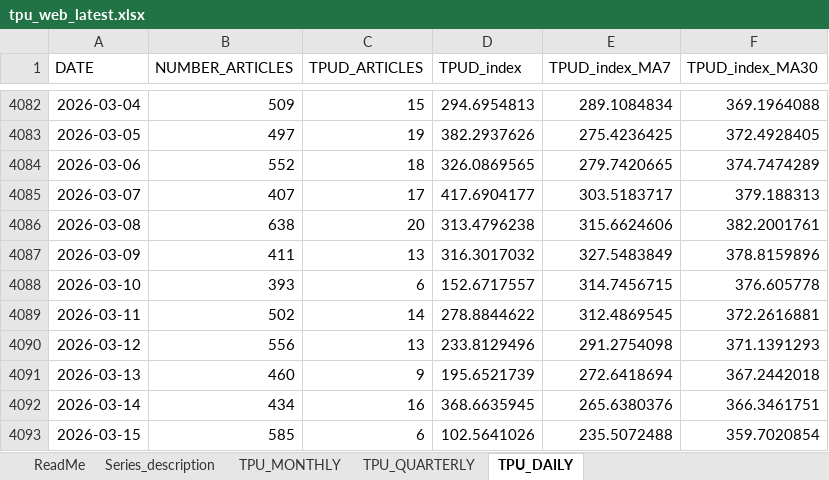
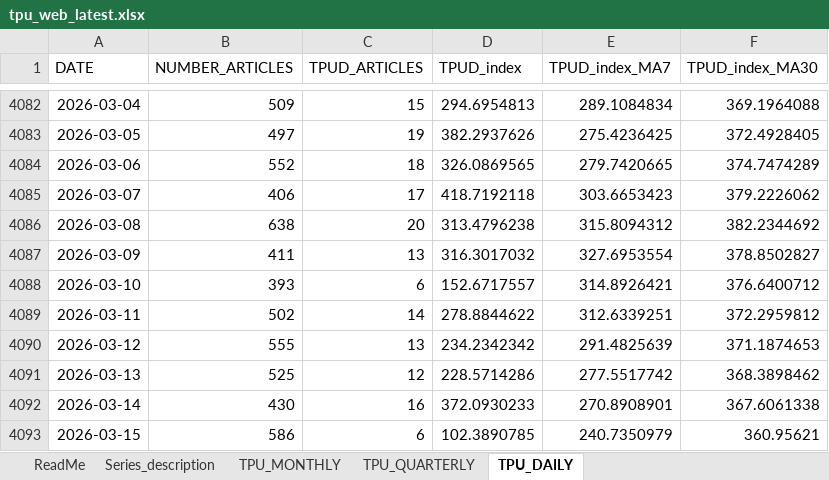
Before and after one commit to iacoviel/iacoviel.github.io, an Excel workbook: tpu_files/tpu_web_latest.xlsx, sheet TPU_DAILY, drawn as a sheet; only a part is shown, gaps mark what is left out; values as stored, in another font and other column widths than the file's, no borders; the diff covers the shown part only; the diff names each change by its address in the sheet, - before the commit and + after, or states it on an @@ line.

Commit message:
Weekly update (March 23, 2026)

```diff
--- a/tpu_files/tpu_web_latest.xlsx (sheet TPU_DAILY)
+++ b/tpu_files/tpu_web_latest.xlsx (sheet TPU_DAILY)
-B4085 (NUMBER_ARTICLES): 407
+B4085 (NUMBER_ARTICLES): 406
-D4085 (TPUD_index): 417.6904177
+D4085 (TPUD_index): 418.7192118
-E4085 (TPUD_index_MA7): 303.5183717
+E4085 (TPUD_index_MA7): 303.6653423
-F4085 (TPUD_index_MA30): 379.188313
+F4085 (TPUD_index_MA30): 379.2226062
-E4086 (TPUD_index_MA7): 315.6624606
+E4086 (TPUD_index_MA7): 315.8094312
-F4086 (TPUD_index_MA30): 382.2001761
+F4086 (TPUD_index_MA30): 382.2344692
-E4087 (TPUD_index_MA7): 327.5483849
+E4087 (TPUD_index_MA7): 327.6953554
-F4087 (TPUD_index_MA30): 378.8159896
+F4087 (TPUD_index_MA30): 378.8502827
-E4088 (TPUD_index_MA7): 314.7456715
+E4088 (TPUD_index_MA7): 314.8926421
-F4088 (TPUD_index_MA30): 376.605778
+F4088 (TPUD_index_MA30): 376.6400712
-E4089 (TPUD_index_MA7): 312.4869545
+E4089 (TPUD_index_MA7): 312.6339251
-F4089 (TPUD_index_MA30): 372.2616881
+F4089 (TPUD_index_MA30): 372.2959812
-B4090 (NUMBER_ARTICLES): 556
+B4090 (NUMBER_ARTICLES): 555
-D4090 (TPUD_index): 233.8129496
+D4090 (TPUD_index): 234.2342342
-E4090 (TPUD_index_MA7): 291.2754098
+E4090 (TPUD_index_MA7): 291.4825639
-F4090 (TPUD_index_MA30): 371.1391293
+F4090 (TPUD_index_MA30): 371.1874653
-B4091 (NUMBER_ARTICLES): 460
+B4091 (NUMBER_ARTICLES): 525
-C4091 (TPUD_ARTICLES): 9
+C4091 (TPUD_ARTICLES): 12
-D4091 (TPUD_index): 195.6521739
+D4091 (TPUD_index): 228.5714286
-E4091 (TPUD_index_MA7): 272.6418694
+E4091 (TPUD_index_MA7): 277.5517742
-F4091 (TPUD_index_MA30): 367.2442018
+F4091 (TPUD_index_MA30): 368.3898462
-B4092 (NUMBER_ARTICLES): 434
+B4092 (NUMBER_ARTICLES): 430
-D4092 (TPUD_index): 368.6635945
+D4092 (TPUD_index): 372.0930233
-E4092 (TPUD_index_MA7): 265.6380376
+E4092 (TPUD_index_MA7): 270.8908901
-F4092 (TPUD_index_MA30): 366.3461751
+F4092 (TPUD_index_MA30): 367.6061338
-B4093 (NUMBER_ARTICLES): 585
+B4093 (NUMBER_ARTICLES): 586
-D4093 (TPUD_index): 102.5641026
+D4093 (TPUD_index): 102.3890785
-E4093 (TPUD_index_MA7): 235.5072488
+E4093 (TPUD_index_MA7): 240.7350979
-F4093 (TPUD_index_MA30): 359.7020854
+F4093 (TPUD_index_MA30): 360.95621
```
Also changed, not shown: 7 added rows and 5 edited cells elsewhere in this sheet.
